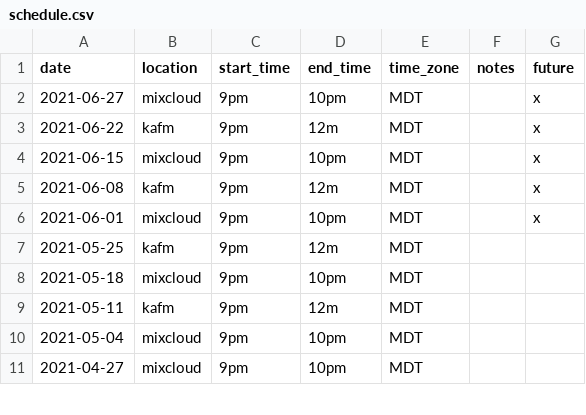
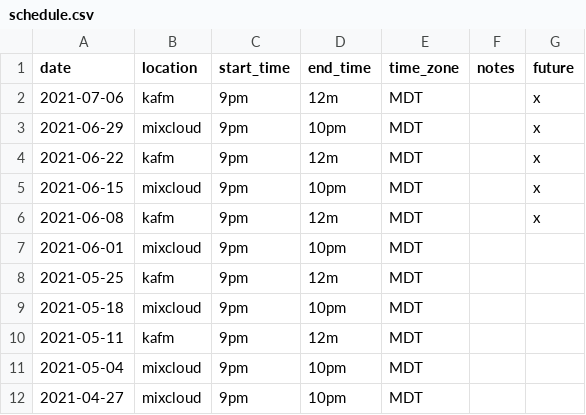
Before and after one commit to ubikorp/lacking.org, a CSV file: _data/schedule.csv, drawn as a sheet; only a part is shown.

Commit message:
Update Schedule

```diff
--- a/_data/schedule.csv
+++ b/_data/schedule.csv
@@ -1,3 +1,4 @@
 date,location,start_time,end_time,time_zone,notes,future
-2021-06-27,mixcloud,9pm,10pm,MDT,,x
+2021-07-06,kafm,9pm,12m,MDT,,x
+2021-06-29,mixcloud,9pm,10pm,MDT,,x
 2021-06-22,kafm,9pm,12m,MDT,,x
@@ -5,3 +6,3 @@ date,location,start_time,end_time,time_zone,notes,future
 2021-06-08,kafm,9pm,12m,MDT,,x
-2021-06-01,mixcloud,9pm,10pm,MDT,,x
+2021-06-01,mixcloud,9pm,10pm,MDT,,
 2021-05-25,kafm,9pm,12m,MDT,,
```
Also changed, not shown: 1 other file.
